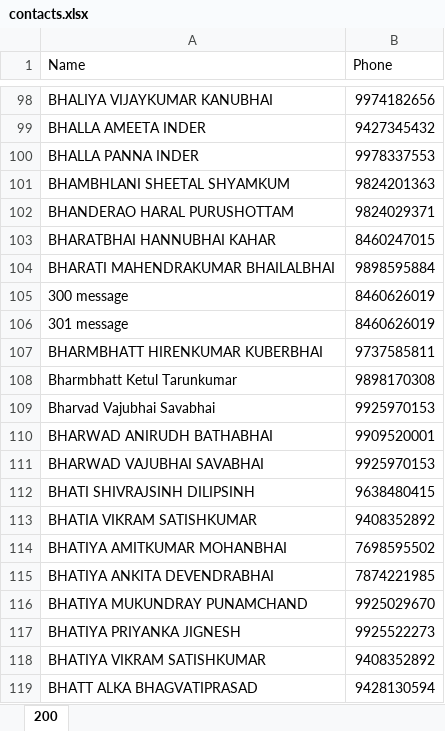
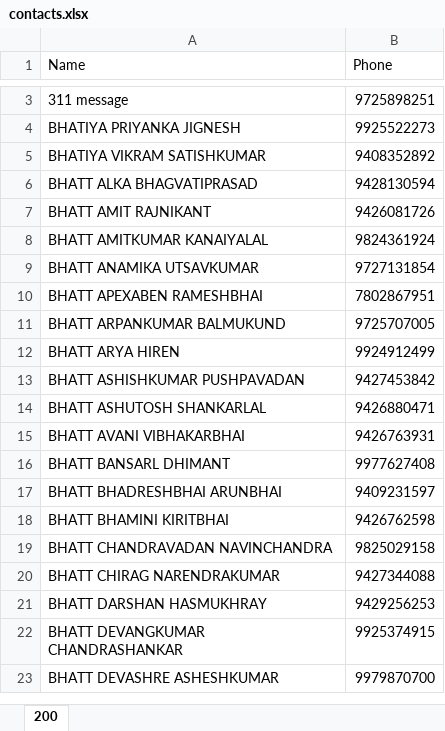
Before and after one commit to ParthThakkar27597/my-repo, an Excel workbook: contacts.xlsx, sheet 200, drawn as a sheet; only a part is shown, gaps mark what is left out; the shorter side is filled out with more unchanged rows; values as stored, in another font and other column widths than the file's, no borders; removed rows and columns are numbered as before the commit, all else as after; the diff covers the shown part only; the diff names each change by its address in the sheet, - before the commit and + after, or states it on an @@ line.

Commit message:
contact

```diff
--- a/contacts.xlsx (sheet 200)
+++ b/contacts.xlsx (sheet 200)
-row 98: BHALIYA VIJAYKUMAR KANUBHAI | 9974182656
-row 99: BHALLA AMEETA INDER | 9427345432
-row 100: BHALLA PANNA INDER | 9978337553
-row 101: BHAMBHLANI SHEETAL SHYAMKUM | 9824201363
-row 102: BHANDERAO HARAL PURUSHOTTAM | 9824029371
-row 103: BHARATBHAI HANNUBHAI KAHAR | 8460247015
-row 104: BHARATI MAHENDRAKUMAR BHAILALBHAI | 9898595884
-row 105: 300 message | 8460626019
-row 106: 301 message | 8460626019
-row 107: BHARMBHATT HIRENKUMAR KUBERBHAI | 9737585811
-row 108: Bharmbhatt Ketul Tarunkumar | 9898170308
-row 109: Bharvad Vajubhai Savabhai | 9925970153
-row 110: BHARWAD ANIRUDH BATHABHAI | 9909520001
-row 111: BHARWAD VAJUBHAI SAVABHAI | 9925970153
-row 112: BHATI SHIVRAJSINH DILIPSINH | 9638480415
-row 113: BHATIA VIKRAM SATISHKUMAR | 9408352892
-row 114: BHATIYA AMITKUMAR MOHANBHAI | 7698595502
-row 115: BHATIYA ANKITA DEVENDRABHAI | 7874221985
-row 116: BHATIYA MUKUNDRAY PUNAMCHAND | 9925029670
+row 3: 311 message | 9725898251
```
Also changed, not shown: 95 removed rows and 1 edited cell elsewhere in this sheet.
